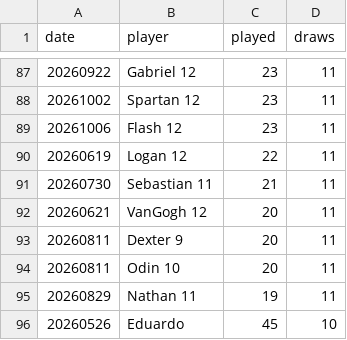
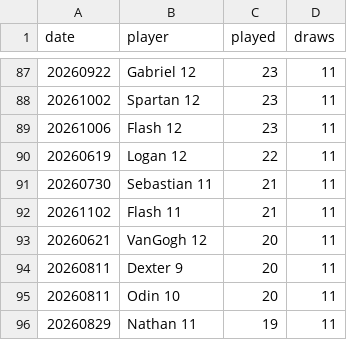
Before and after one commit to dgonzalez13/esports-tracker-full, a CSV file: eadriatic/output/draw_records_highest.csv, drawn as a sheet; only a part is shown, gaps mark what is left out; the shorter side is filled out with more unchanged rows.

```diff
--- a/eadriatic/output/draw_records_highest.csv
+++ b/eadriatic/output/draw_records_highest.csv
@@ -91,2 +91,3 @@ date,player,played,draws
 20260730,Sebastian 11,21,11
+20261102,Flash 11,21,11
 20260621,VanGogh 12,20,11
```
Also changed, not shown: eadriatic/output/daily_streak_summary.csv, eadriatic/output/daily_streaks.csv, 9 other files.
